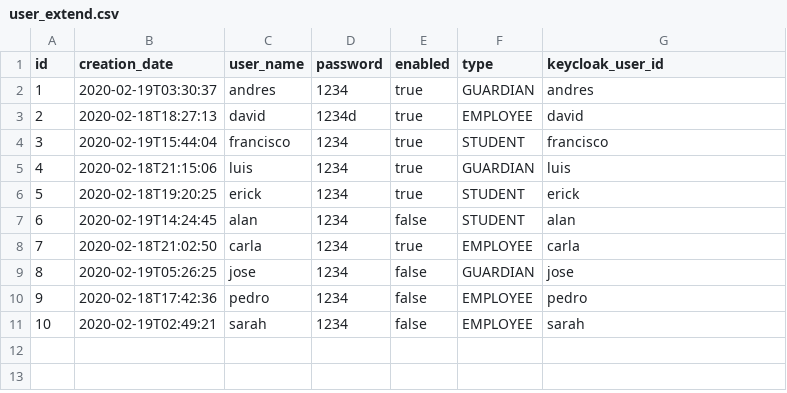
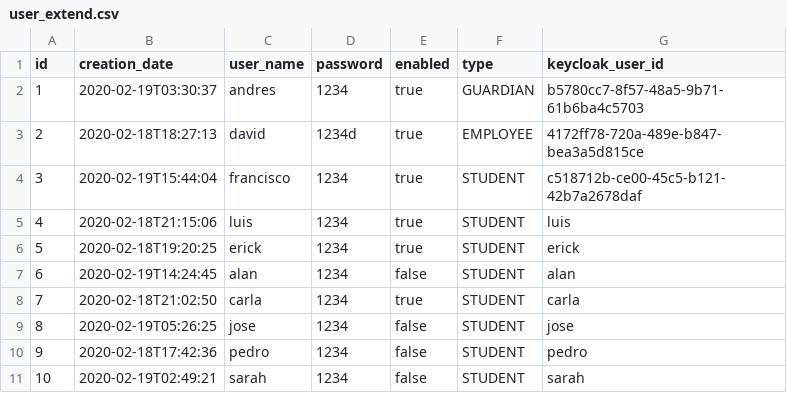
Before and after one commit to AndresRamosC/IJSchoolAdministrationService, a CSV file: src/main/resources/config/liquibase/fake-data/user_extend.csv, drawn as a sheet.

Commit message:
Update user_extend.csv

```diff
--- a/src/main/resources/config/liquibase/fake-data/user_extend.csv
+++ b/src/main/resources/config/liquibase/fake-data/user_extend.csv
@@ -1,11 +1,11 @@
 id;creation_date;user_name;password;enabled;type;keycloak_user_id
-1;2020-02-19T03:30:37;andres;1234;true;GUARDIAN;andres
-2;2020-02-18T18:27:13;david;1234d;true;EMPLOYEE;david
-3;2020-02-19T15:44:04;francisco;1234;true;STUDENT;francisco
-4;2020-02-18T21:15:06;luis;1234;true;GUARDIAN;luis
+1;2020-02-19T03:30:37;andres;1234;true;GUARDIAN;b5780cc7-8f57-48a5-9b71-61b6ba4c5703
+2;2020-02-18T18:27:13;david;1234d;true;EMPLOYEE;4172ff78-720a-489e-b847-bea3a5d815ce
+3;2020-02-19T15:44:04;francisco;1234;true;STUDENT;c518712b-ce00-45c5-b121-42b7a2678daf
+4;2020-02-18T21:15:06;luis;1234;true;STUDENT;luis
 5;2020-02-18T19:20:25;erick;1234;true;STUDENT;erick
 6;2020-02-19T14:24:45;alan;1234;false;STUDENT;alan
-7;2020-02-18T21:02:50;carla;1234;true;EMPLOYEE;carla
-8;2020-02-19T05:26:25;jose;1234;false;GUARDIAN;jose
-9;2020-02-18T17:42:36;pedro;1234;false;EMPLOYEE;pedro
-10;2020-02-19T02:49:21;sarah;1234;false;EMPLOYEE;sarah
+7;2020-02-18T21:02:50;carla;1234;true;STUDENT;carla
+8;2020-02-19T05:26:25;jose;1234;false;STUDENT;jose
+9;2020-02-18T17:42:36;pedro;1234;false;STUDENT;pedro
+10;2020-02-19T02:49:21;sarah;1234;false;STUDENT;sarah
```
